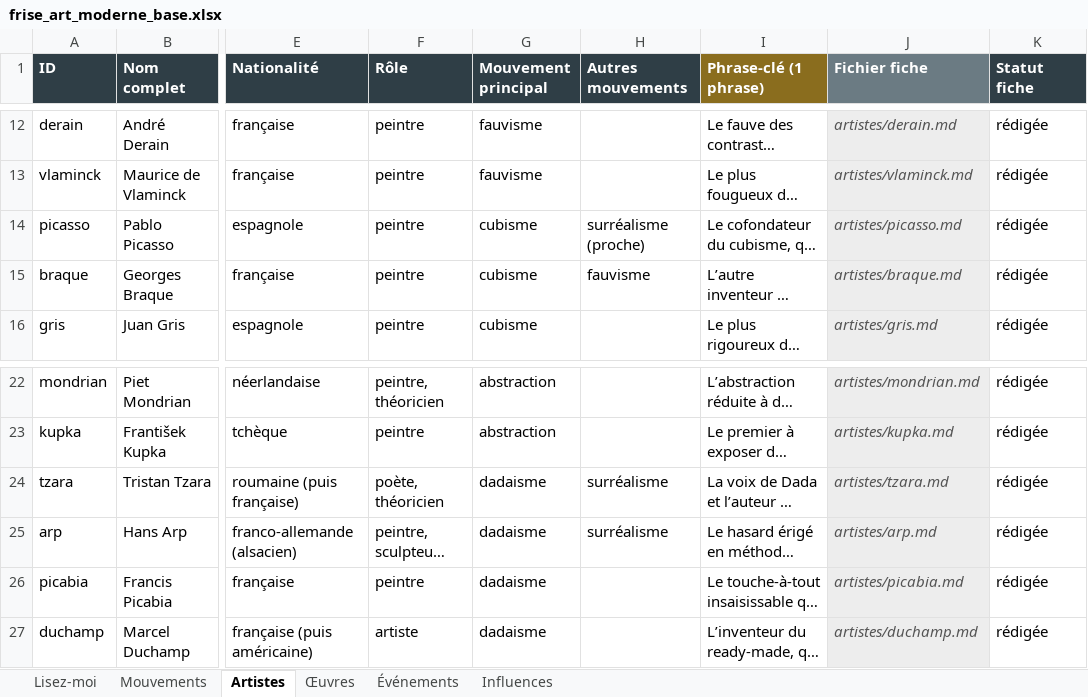
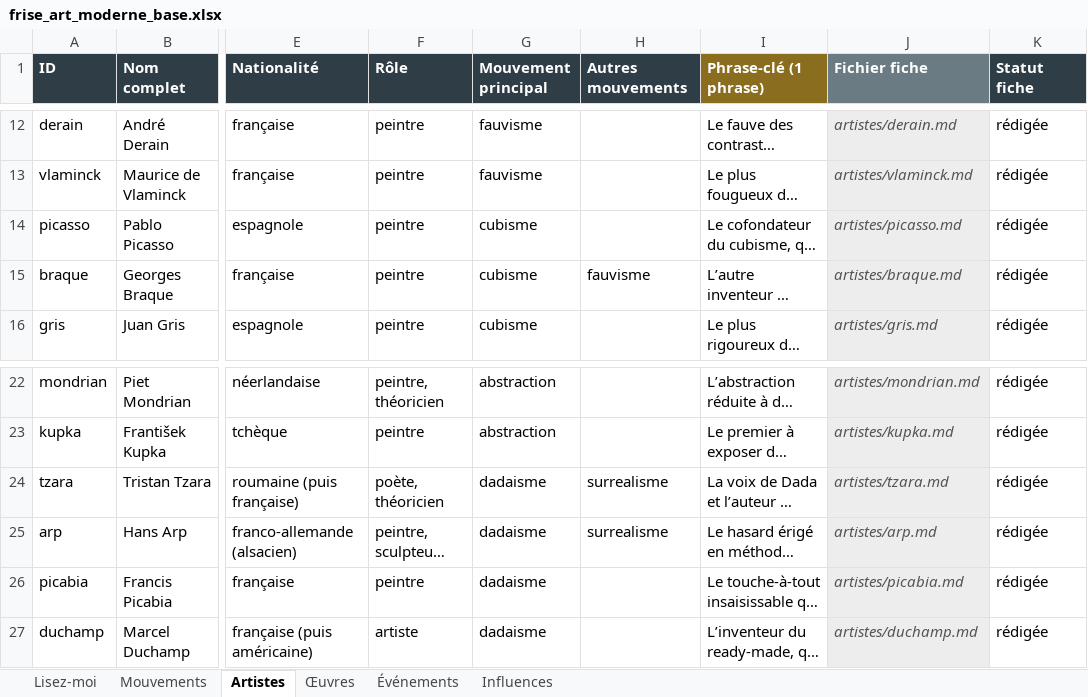
Before and after one commit to tertergangg/Frise-chronologique---Art-moderne, an Excel workbook: donnees/frise_art_moderne_base.xlsx, sheet Artistes, drawn as a sheet; only a part is shown, gaps mark what is left out; long unchanged cells end in …; values as stored, in another font and other column widths than the file's, no borders; the diff names each change by its address in the sheet, - before the commit and + after, or states it on an @@ line.

Commit message:
Autres mouvements cliquables, avec identifiants

```diff
--- a/donnees/frise_art_moderne_base.xlsx (sheet Artistes)
+++ b/donnees/frise_art_moderne_base.xlsx (sheet Artistes)
-H14 (Autres mouvements): surréalisme (proche)
+H14 (Autres mouvements): (empty)
-H24:H25 (Autres mouvements): surréalisme
+H24:H25 (Autres mouvements): surrealisme
```
Also changed, not shown: 3 other files.
